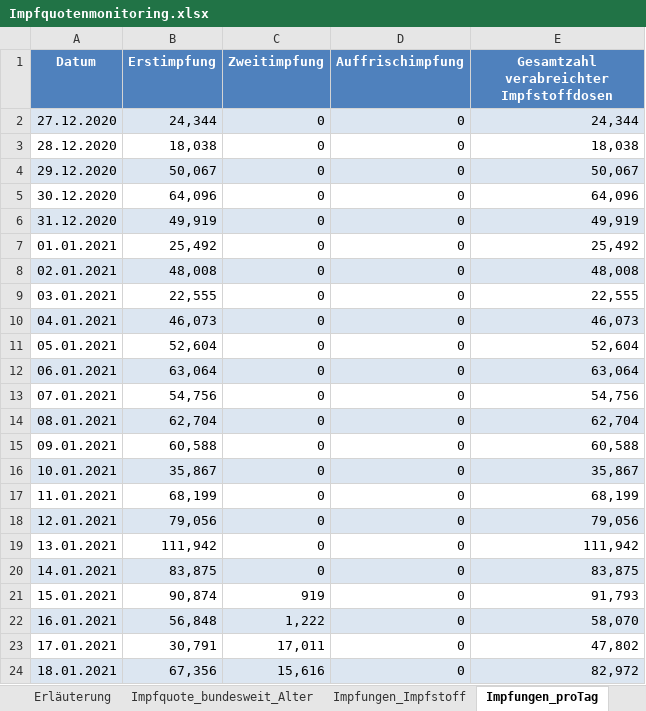
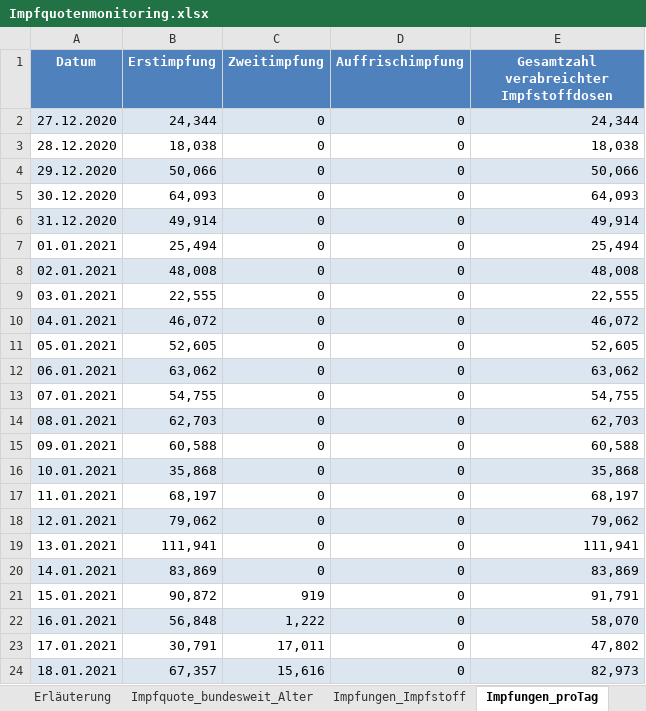
Before and after one commit to hodoi05/vaccinedata, an Excel workbook: data/source/Impfquotenmonitoring.xlsx, sheet Impfungen_proTag, drawn as a sheet; only a part is shown; values as stored, in another font and other column widths than the file's, no borders; the diff covers the shown part only; the diff names each change by its address in the sheet, - before the commit and + after, or states it on an @@ line.

```diff
--- a/data/source/Impfquotenmonitoring.xlsx (sheet Impfungen_proTag)
+++ b/data/source/Impfquotenmonitoring.xlsx (sheet Impfungen_proTag)
-B4 (Erstimpfung): 50,067
+B4 (Erstimpfung): 50,066
-E4: 50,067
+E4: 50,066
-B5 (Erstimpfung): 64,096
+B5 (Erstimpfung): 64,093
-E5: 64,096
+E5: 64,093
-B6 (Erstimpfung): 49,919
+B6 (Erstimpfung): 49,914
-E6: 49,919
+E6: 49,914
-B7 (Erstimpfung): 25,492
+B7 (Erstimpfung): 25,494
-E7: 25,492
+E7: 25,494
-B10 (Erstimpfung): 46,073
+B10 (Erstimpfung): 46,072
-E10: 46,073
+E10: 46,072
-B11 (Erstimpfung): 52,604
+B11 (Erstimpfung): 52,605
-E11: 52,604
+E11: 52,605
-B12 (Erstimpfung): 63,064
+B12 (Erstimpfung): 63,062
-E12: 63,064
+E12: 63,062
-B13 (Erstimpfung): 54,756
+B13 (Erstimpfung): 54,755
-E13: 54,756
+E13: 54,755
-B14 (Erstimpfung): 62,704
+B14 (Erstimpfung): 62,703
-E14: 62,704
+E14: 62,703
-B16 (Erstimpfung): 35,867
+B16 (Erstimpfung): 35,868
-E16: 35,867
+E16: 35,868
-B17 (Erstimpfung): 68,199
+B17 (Erstimpfung): 68,197
-E17: 68,199
+E17: 68,197
-B18 (Erstimpfung): 79,056
+B18 (Erstimpfung): 79,062
-E18: 79,056
+E18: 79,062
-B19 (Erstimpfung): 111,942
+B19 (Erstimpfung): 111,941
-E19: 111,942
+E19: 111,941
-B20 (Erstimpfung): 83,875
+B20 (Erstimpfung): 83,869
-E20: 83,875
+E20: 83,869
-B21 (Erstimpfung): 90,874
+B21 (Erstimpfung): 90,872
-E21: 91,793
+E21: 91,791
-B24 (Erstimpfung): 67,356
+B24 (Erstimpfung): 67,357
-E24: 82,972
+E24: 82,973
```
Also changed, not shown: 3 added rows, 492 edited cells and cell formats elsewhere in this sheet, sheet Impfquote_bundesweit_Alter, sheet Impfungen_Impfstoff, sheet Erläuterung, 18 other files.
